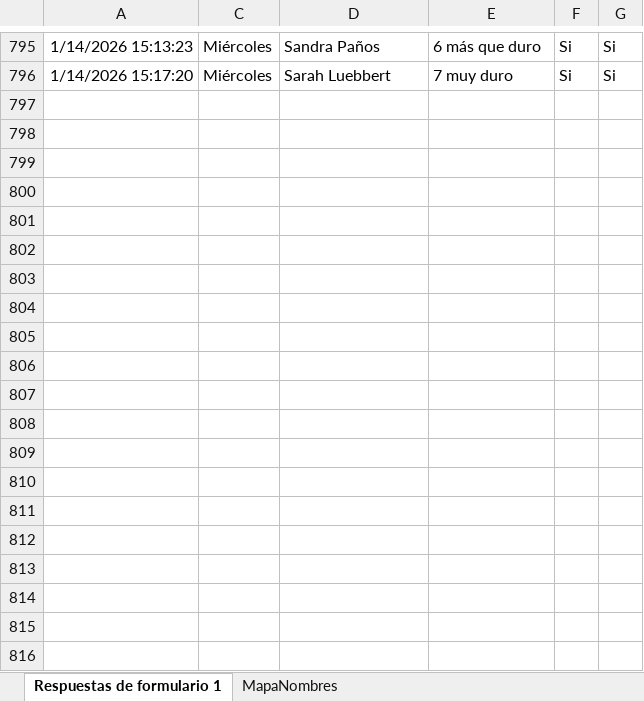
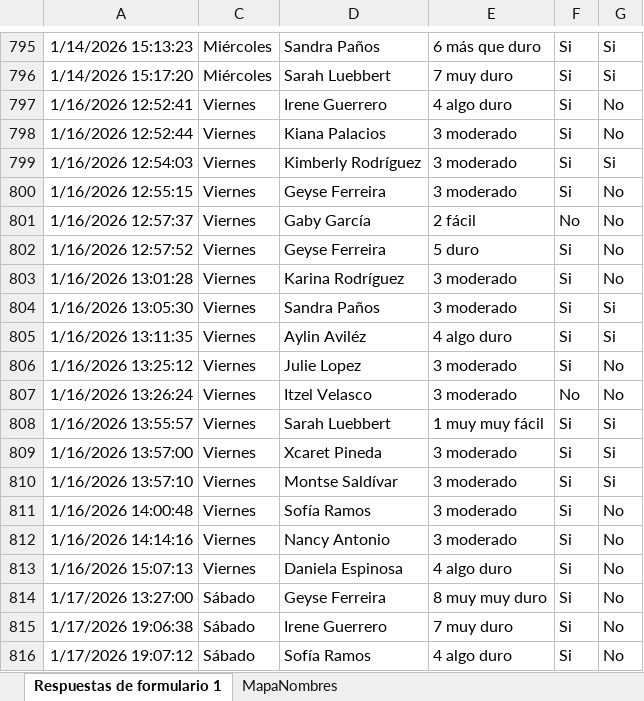
Before and after one commit to mr2293/dashboard_femenil, an Excel workbook: data/rpe_femenil.xlsx, sheet Respuestas de formulario 1, drawn as a sheet; only a part is shown, gaps mark what is left out; values as stored, in another font and other column widths than the file's, no borders; charts and pictures and conditional formats and table styles not drawn; the diff covers the shown part only; the diff names each change by its address in the sheet, - before the commit and + after, or states it on an @@ line.

```diff
--- a/data/rpe_femenil.xlsx (sheet Respuestas de formulario 1)
+++ b/data/rpe_femenil.xlsx (sheet Respuestas de formulario 1)
+row 797: 1/16/2026 12:52:41 | Viernes | Irene Guerrero | 4 algo duro | Si | No
+row 798: 1/16/2026 12:52:44 | Viernes | Kiana Palacios | 3 moderado | Si | No
+row 799: 1/16/2026 12:54:03 | Viernes | Kimberly Rodríguez | 3 moderado | Si | Si
+row 800: 1/16/2026 12:55:15 | Viernes | Geyse Ferreira | 3 moderado | Si | No
+row 801: 1/16/2026 12:57:37 | Viernes | Gaby García | 2 fácil | No | No
+row 802: 1/16/2026 12:57:52 | Viernes | Geyse Ferreira | 5 duro | Si | No
+row 803: 1/16/2026 13:01:28 | Viernes | Karina Rodríguez | 3 moderado | Si | No
+row 804: 1/16/2026 13:05:30 | Viernes | Sandra Paños | 3 moderado | Si | Si
+row 805: 1/16/2026 13:11:35 | Viernes | Aylin Aviléz | 4 algo duro | Si | Si
+row 806: 1/16/2026 13:25:12 | Viernes | Julie Lopez | 3 moderado | Si | No
+row 807: 1/16/2026 13:26:24 | Viernes | Itzel Velasco | 3 moderado | No | No
+row 808: 1/16/2026 13:55:57 | Viernes | Sarah Luebbert | 1 muy muy fácil | Si | Si
+row 809: 1/16/2026 13:57:00 | Viernes | Xcaret Pineda | 3 moderado | Si | Si
+row 810: 1/16/2026 13:57:10 | Viernes | Montse Saldívar | 3 moderado | Si | Si
+row 811: 1/16/2026 14:00:48 | Viernes | Sofía Ramos | 3 moderado | Si | No
+row 812: 1/16/2026 14:14:16 | Viernes | Nancy Antonio | 3 moderado | Si | No
+row 813: 1/16/2026 15:07:13 | Viernes | Daniela Espinosa | 4 algo duro | Si | No
+row 814: 1/17/2026 13:27:00 | Sábado | Geyse Ferreira | 8 muy muy duro | Si | No
+row 815: 1/17/2026 19:06:38 | Sábado | Irene Guerrero | 7 muy duro | Si | No
+row 816: 1/17/2026 19:07:12 | Sábado | Sofía Ramos | 4 algo duro | Si | No
```
Also changed, not shown: 34 added rows elsewhere in this sheet, hidden cells, 2 other files.
